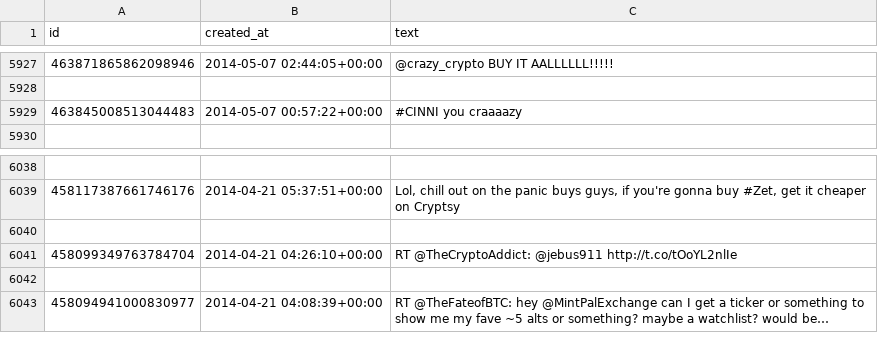
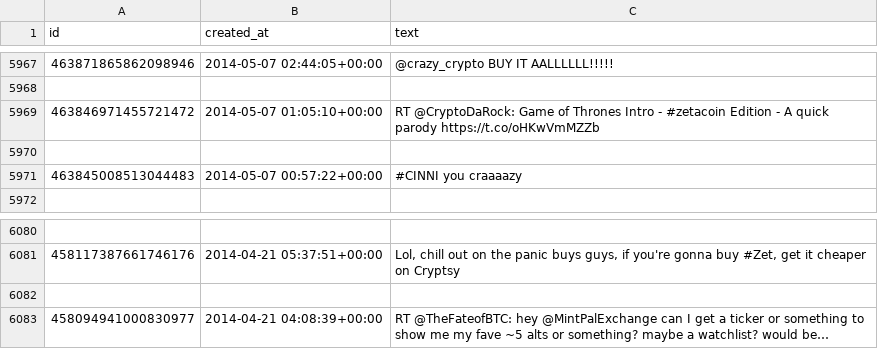
Before and after one commit to mgebele/streamlit_tweets_on_charts, a CSV file: twitterdata/AngeloBTC 453555092633821186.csv, drawn as a sheet; only a part is shown, gaps mark what is left out; removed rows and columns are numbered as before the commit, all else as after; the diff covers the shown part only; the diff names each change by its address in the sheet, - before the commit and + after, or states it on an @@ line.

```diff
--- a/twitterdata/AngeloBTC 453555092633821186.csv
+++ b/twitterdata/AngeloBTC 453555092633821186.csv
+row 5969: 463846971455721472 | 2014-05-07 01:05:10+00:00 | RT @CryptoDaRock: Game of Thrones Intro - #zetacoin Edition - A quick parody https://t.co/oHKwVmMZZb
+row 5970: (empty)
-row 6040: (empty)
-row 6041: 458099349763784704 | 2014-04-21 04:26:10+00:00 | RT @TheCryptoAddict: @jebus911 http://t.co/tOoYL2nlIe
```
Also changed, not shown: 42 added rows and 2 removed rows elsewhere in this file, twitterdata/crypto_color_ 1420464756662538246.csv, 52 other files.
